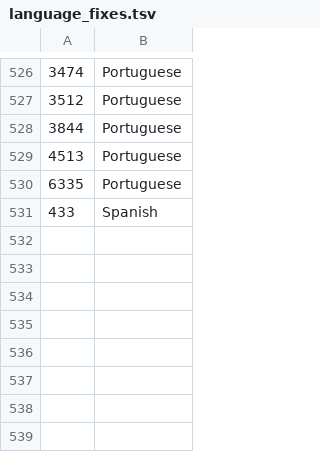
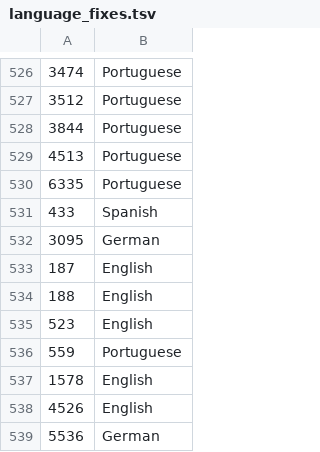
Before and after one commit to kmlawson/japan-bib, a TSV file: union-catalog-work/language_fixes.tsv, drawn as a sheet; only a part is shown, gaps mark what is left out.

```diff
--- a/union-catalog-work/language_fixes.tsv
+++ b/union-catalog-work/language_fixes.tsv
@@ -531 +531,9 @@
 433	Spanish
+3095	German
+187	English
+188	English
+523	English
+559	Portuguese
+1578	English
+4526	English
+5536	German
```
Also changed, not shown: 3 other files.
